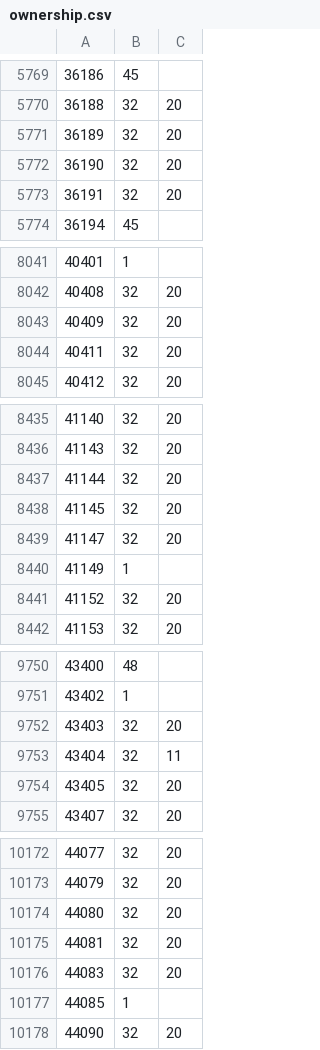
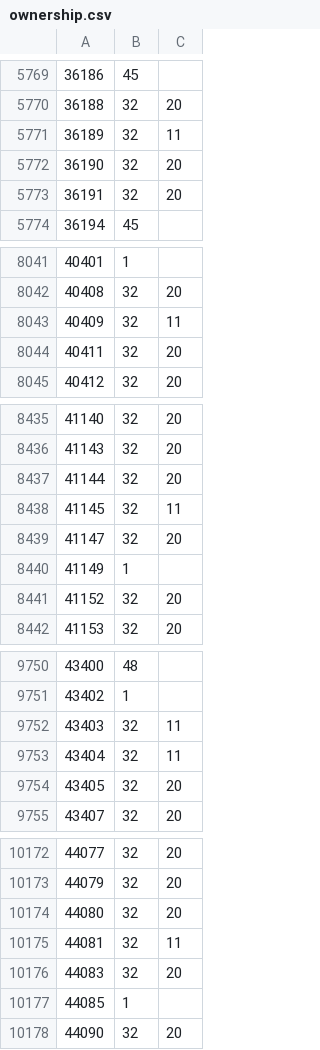
Before and after one commit to rolandteam-dev/claude-code-projects, a CSV file: battr-logs/state/ownership.csv, drawn as a sheet; only a part is shown, gaps mark what is left out; the diff covers the shown part only.

```diff
--- a/battr-logs/state/ownership.csv
+++ b/battr-logs/state/ownership.csv
@@ -5770,3 +5770,3 @@
 36188,32,20
-36189,32,20
+36189,32,11
 36190,32,20
@@ -8042,3 +8042,3 @@
 40408,32,20
-40409,32,20
+40409,32,11
 40411,32,20
@@ -8437,3 +8437,3 @@
 41144,32,20
-41145,32,20
+41145,32,11
 41147,32,20
@@ -9751,3 +9751,3 @@
 43402,1,
-43403,32,20
+43403,32,11
 43404,32,11
@@ -10174,3 +10174,3 @@
 44080,32,20
-44081,32,20
+44081,32,11
 44083,32,20
```
Also changed, not shown: 13 added rows and 52 edited cells elsewhere in this file, battr-logs/comparison.csv, battr-logs/state/stages.csv, 3 other files.
